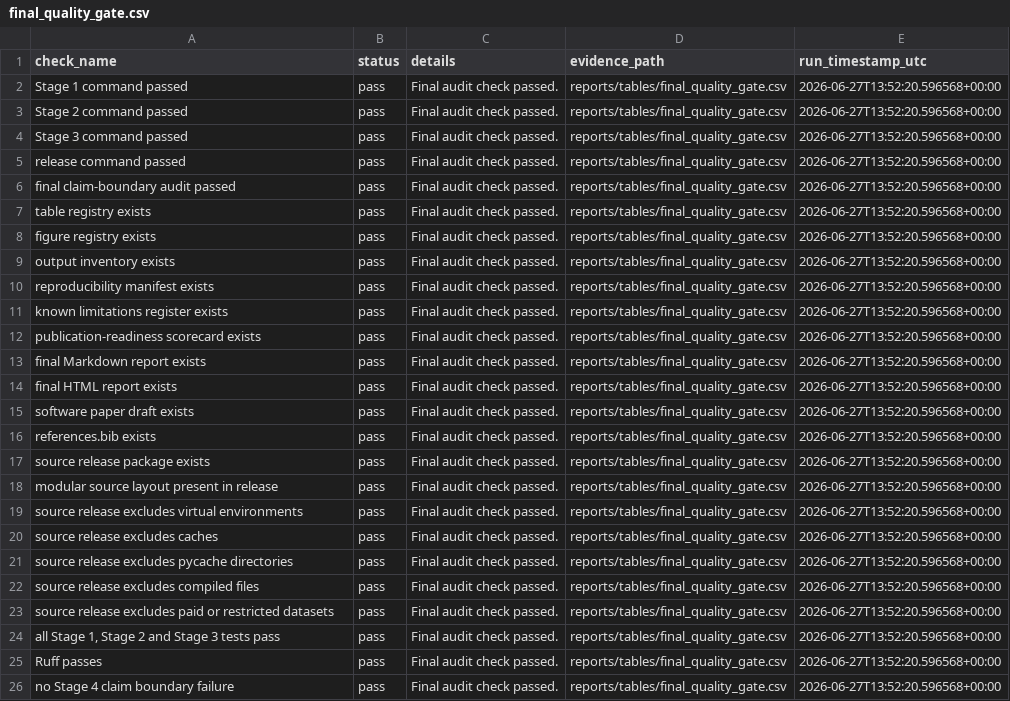
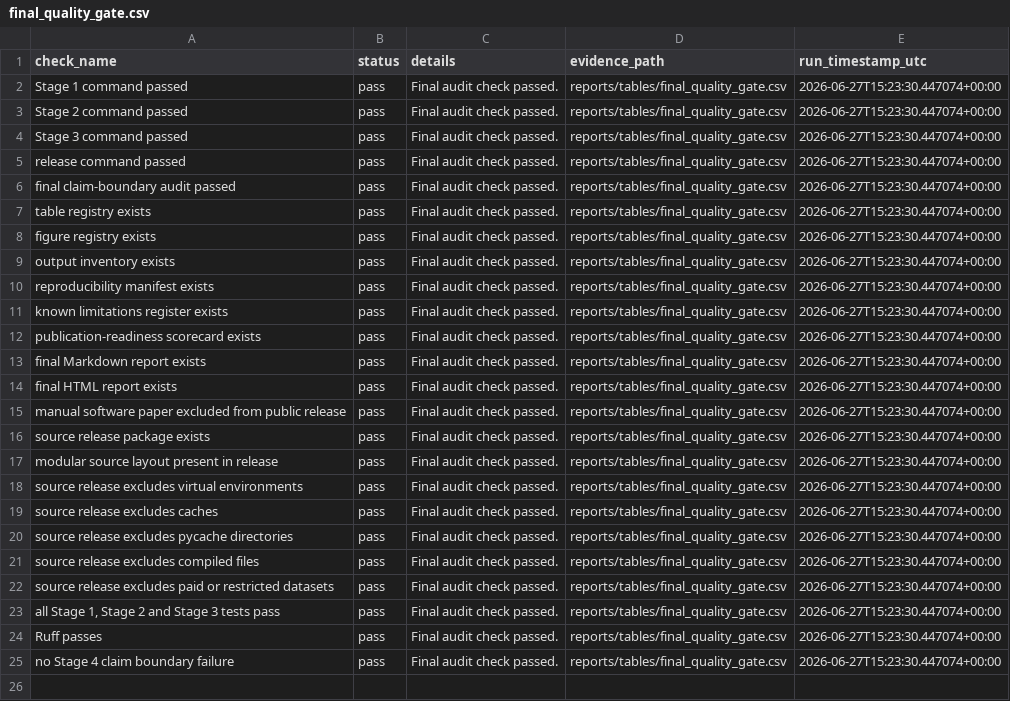
Before and after one commit to JosephNjiru/market-microstructure-execution-cost-research, a CSV file: reports/tables/final_quality_gate.csv, drawn as a sheet; removed rows and columns are numbered as before the commit, all else as after; the diff names each change by its address in the sheet, - before the commit and + after, or states it on an @@ line.

```diff
--- a/reports/tables/final_quality_gate.csv
+++ b/reports/tables/final_quality_gate.csv
-E2:E15 (run_timestamp_utc): 2026-06-27T13:52:20.596568+00:00
+E2:E15 (run_timestamp_utc): 2026-06-27T15:23:30.447074+00:00
-A15 (check_name): software paper draft exists
+A15 (check_name): manual software paper excluded from public release
-row 16: references.bib exists | pass | Final audit check passed. | reports/tables/final_quality_gate.csv | 2026-06-27T13:52:20.596568+00:00
-E16:E25 (run_timestamp_utc): 2026-06-27T13:52:20.596568+00:00
+E16:E25 (run_timestamp_utc): 2026-06-27T15:23:30.447074+00:00
```
Also changed, not shown: reports/tables/final_claim_boundary_audit.csv, reports/tables/final_release_exclusions.csv, 35 other files.
